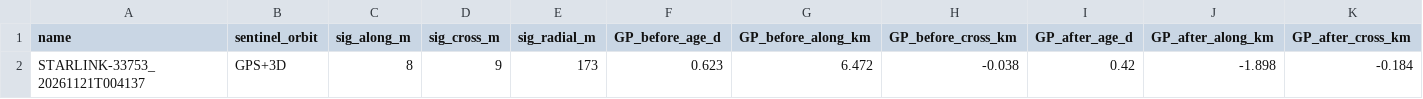
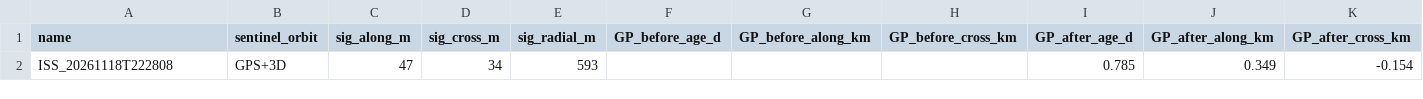
Before and after one commit to hex358/ibserver, a CSV file: experiments/equant-sentinel2/results/orbits/summary.csv, drawn as a sheet; only a part is shown; removed rows and columns are numbered as before the commit, all else as after; rows hold the shown columns only; the diff names each change by its address in the sheet, - before the commit and + after, or states it on an @@ line.

```diff
--- a/experiments/equant-sentinel2/results/orbits/summary.csv
+++ b/experiments/equant-sentinel2/results/orbits/summary.csv
-row 2: STARLINK-33753_20261121T004137 | GPS+3D | 8 | 9 | 173 | 0.623 | 6.472 | -0.038 | 0.42 | -1.898 | -0.184
+row 2: ISS_20261118T222808 | GPS+3D | 47 | 34 | 593 |  |  |  | 0.785 | 0.349 | -0.154
```
Also changed, not shown: 17 other files.
